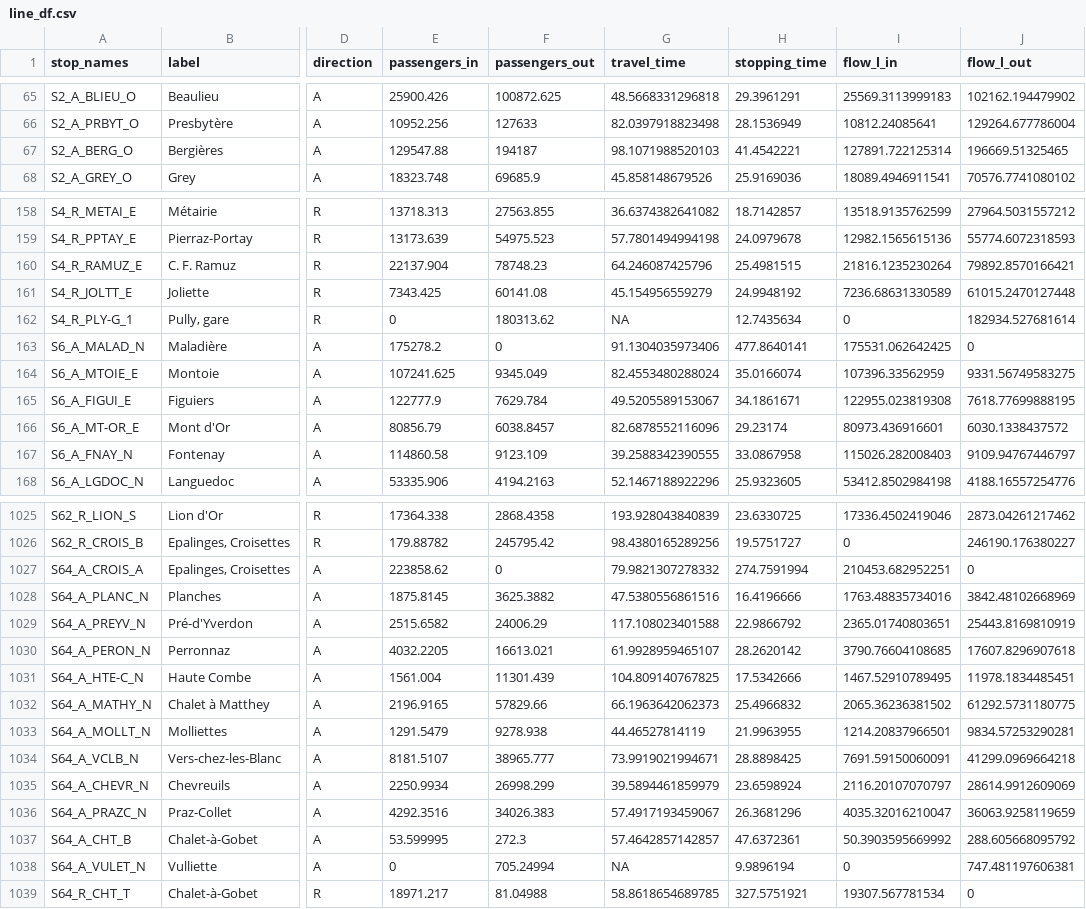
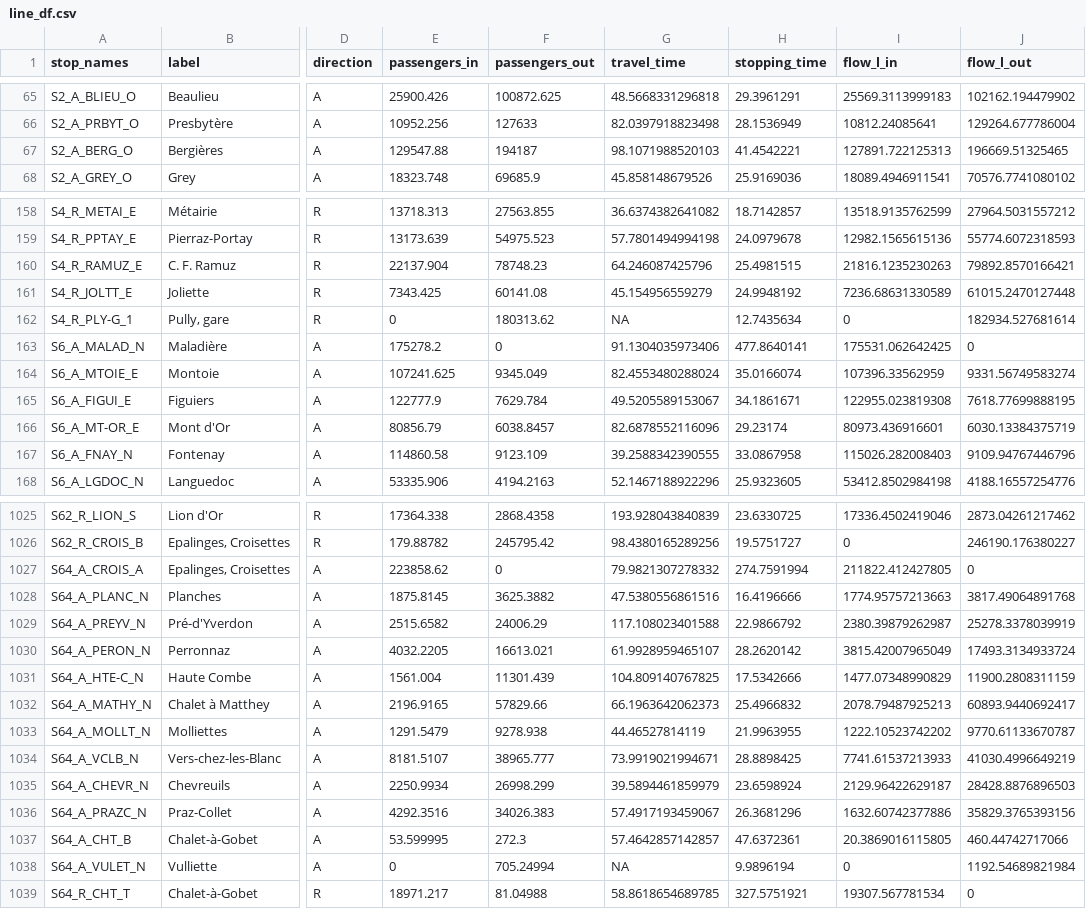
Before and after one commit to gguex/tl_study, a CSV file: multilines_data/preprocessed_data/all_lines/line_df.csv, drawn as a sheet; only a part is shown, gaps mark what is left out; the diff covers the shown part only; the diff names each change by its address in the sheet, - before the commit and + after, or states it on an @@ line.

Commit message:
correct a bug in balancing lines

```diff
--- a/multilines_data/preprocessed_data/all_lines/line_df.csv
+++ b/multilines_data/preprocessed_data/all_lines/line_df.csv
-I67 (flow_l_in): 127891.722125314
+I67 (flow_l_in): 127891.722125313
-I160 (flow_l_in): 21816.1235230264
+I160 (flow_l_in): 21816.1235230263
-J164 (flow_l_out): 9331.56749583275
+J164 (flow_l_out): 9331.56749583274
-J166 (flow_l_out): 6030.1338437572
+J166 (flow_l_out): 6030.13384375719
-J167 (flow_l_out): 9109.94767446797
+J167 (flow_l_out): 9109.94767446796
-I1027 (flow_l_in): 210453.682952251
+I1027 (flow_l_in): 211822.412427805
-I1028 (flow_l_in): 1763.48835734016
+I1028 (flow_l_in): 1774.95757213663
-J1028 (flow_l_out): 3842.48102668969
+J1028 (flow_l_out): 3817.49064891768
-I1029 (flow_l_in): 2365.01740803651
+I1029 (flow_l_in): 2380.39879262987
-J1029 (flow_l_out): 25443.8169810919
+J1029 (flow_l_out): 25278.3378039919
-I1030 (flow_l_in): 3790.76604108685
+I1030 (flow_l_in): 3815.42007965049
-J1030 (flow_l_out): 17607.8296907618
+J1030 (flow_l_out): 17493.3134933724
-I1031 (flow_l_in): 1467.52910789495
+I1031 (flow_l_in): 1477.07348990829
-J1031 (flow_l_out): 11978.1834485451
+J1031 (flow_l_out): 11900.2808311159
-I1032 (flow_l_in): 2065.36236381502
+I1032 (flow_l_in): 2078.79487925213
-J1032 (flow_l_out): 61292.5731180775
+J1032 (flow_l_out): 60893.9440692417
-I1033 (flow_l_in): 1214.20837966501
+I1033 (flow_l_in): 1222.10523742202
-J1033 (flow_l_out): 9834.57253290281
+J1033 (flow_l_out): 9770.61133670787
-I1034 (flow_l_in): 7691.59150060091
+I1034 (flow_l_in): 7741.61537213933
-J1034 (flow_l_out): 41299.0969664218
+J1034 (flow_l_out): 41030.4996649219
-I1035 (flow_l_in): 2116.20107070797
+I1035 (flow_l_in): 2129.96422629187
-J1035 (flow_l_out): 28614.9912609069
+J1035 (flow_l_out): 28428.8876896503
-I1036 (flow_l_in): 4035.32016210047
+I1036 (flow_l_in): 1632.60742377886
-J1036 (flow_l_out): 36063.9258119659
+J1036 (flow_l_out): 35829.3765393156
-I1037 (flow_l_in): 50.3903595669992
+I1037 (flow_l_in): 20.3869016115805
-J1037 (flow_l_out): 288.605668095792
+J1037 (flow_l_out): 460.44742717066
-J1038 (flow_l_out): 747.481197606381
+J1038 (flow_l_out): 1192.54689821984
```
Also changed, not shown: 49 edited cells elsewhere in this file, 1 other file.
